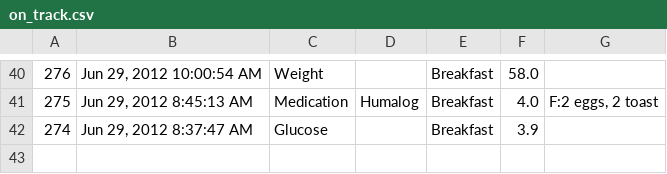
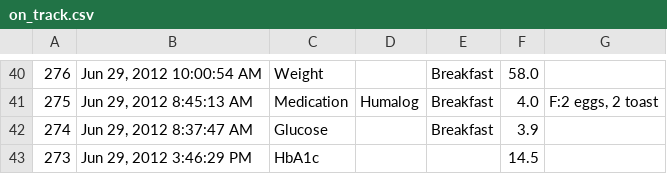
Before and after one commit to pikesley/insulin, a CSV file: files/on_track.csv, drawn as a sheet; only a part is shown, gaps mark what is left out; the diff names each change by its address in the sheet, - before the commit and + after, or states it on an @@ line.

Commit message:
Much more graceful handling of missing data

```diff
--- a/files/on_track.csv
+++ b/files/on_track.csv
+row 43: 273 | Jun 29, 2012 3:46:29 PM | HbA1c |  |  | 14.5
```
Also changed, not shown: 4 other files.
